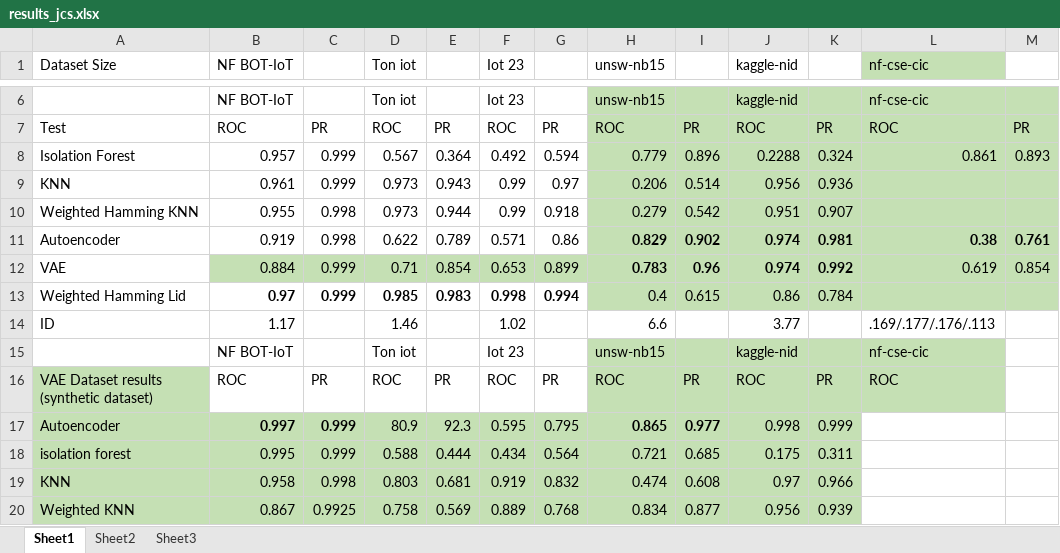
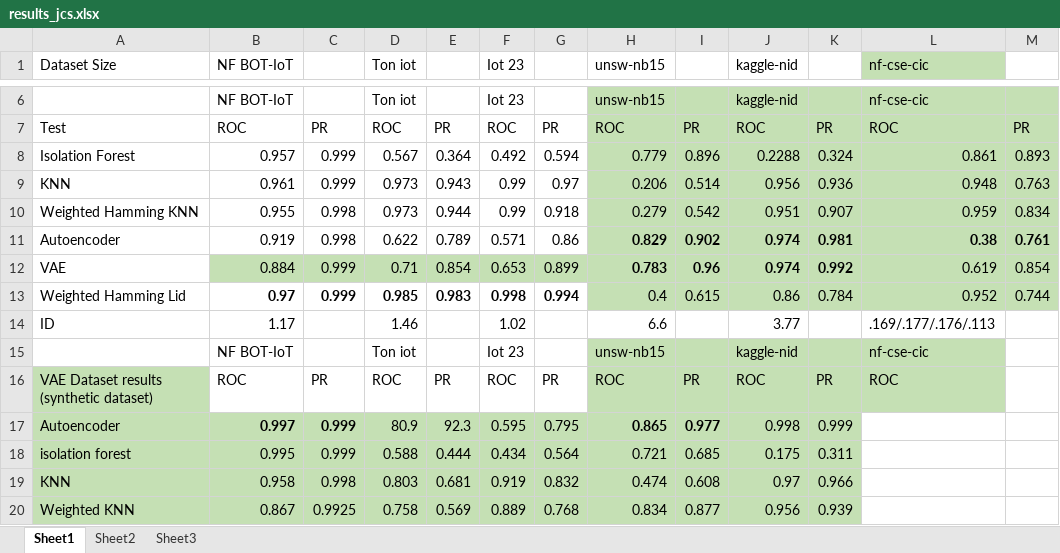
Before and after one commit to mattgorb/id_lid_iot, an Excel workbook: results_jcs.xlsx, sheet Sheet1, drawn as a sheet; only a part is shown, gaps mark what is left out; values as stored, in another font and other column widths than the file's, no borders; the diff names each change by its address in the sheet, - before the commit and + after, or states it on an @@ line.

```diff
--- a/results_jcs.xlsx (sheet Sheet1)
+++ b/results_jcs.xlsx (sheet Sheet1)
-L9 (nf-cse-cic): (empty)
+L9 (nf-cse-cic): 0.948
-M9: (empty)
+M9: 0.763
-L10 (nf-cse-cic): (empty)
+L10 (nf-cse-cic): 0.959
-M10: (empty)
+M10: 0.834
-L13 (nf-cse-cic): (empty)
+L13 (nf-cse-cic): 0.952
-M13: (empty)
+M13: 0.744
```
Also changed, not shown: sheet Sheet3, 2 other files.
